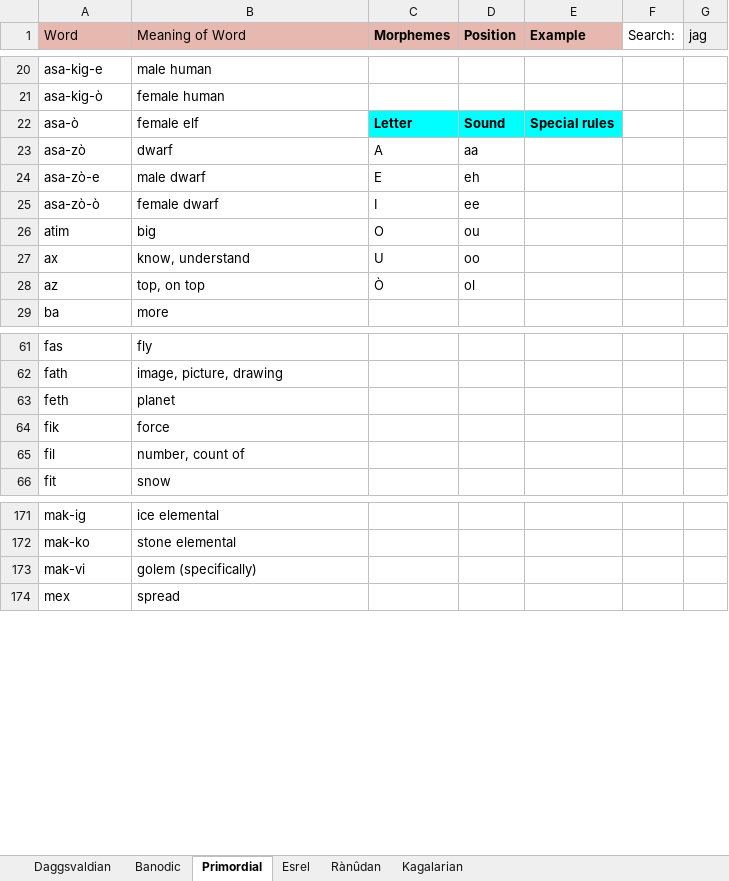
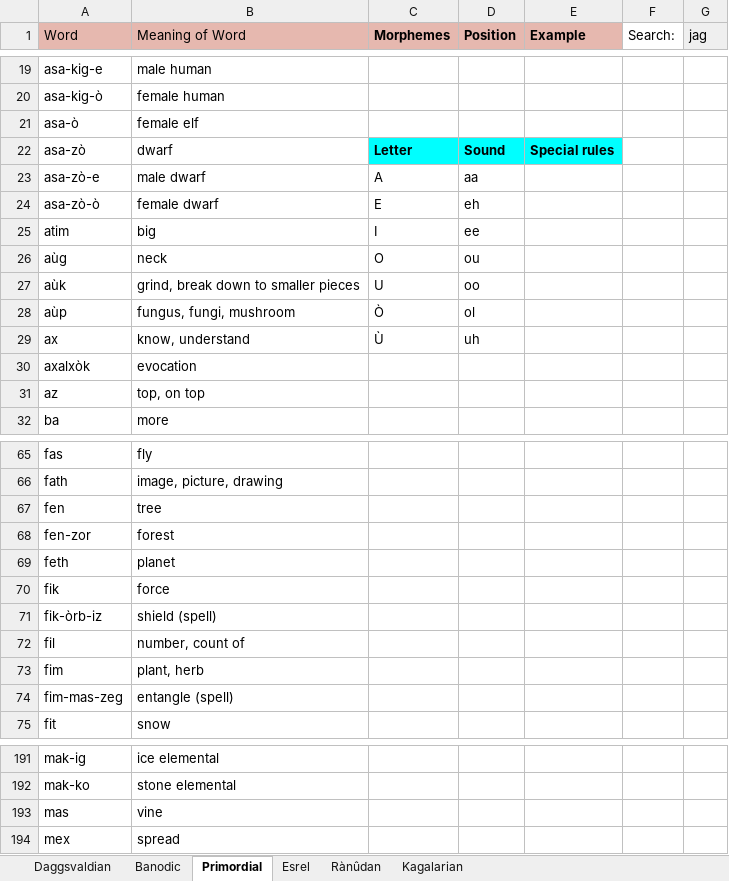
Before and after one commit to Oneo64/Aldpor, an Excel workbook: Conlangs/Fantasy Languages.xlsx, sheet Primordial, drawn as a sheet; only a part is shown, gaps mark what is left out; values as stored, in another font and other column widths than the file's, no borders; charts and pictures not drawn; removed rows and columns are numbered as before the commit, all else as after; the diff covers the shown part only; the diff names each change by its address in the sheet, - before the commit and + after, or states it on an @@ line.

```diff
--- a/Conlangs/Fantasy Languages.xlsx (sheet Primordial)
+++ b/Conlangs/Fantasy Languages.xlsx (sheet Primordial)
-C21 (Morphemes): Letter
+C21 (Morphemes): (empty)
-C21:E21 fill: #00FFFF
+C21:E21 fill: none
-D21 (Position): Sound
+D21 (Position): (empty)
-E21 (Example): Special rules
+E21 (Example): (empty)
-C22 (Morphemes): A
+C22 (Morphemes): Letter
-C22:E22 fill: none
+C22:E22 fill: #00FFFF
-C22:D22 bold: off
+C22:D22 bold: on
-D22 (Position): aa
+D22 (Position): Sound
-E22 (Example): (empty)
+E22 (Example): Special rules
-C23 (Morphemes): E
+C23 (Morphemes): A
-D23 (Position): eh
+D23 (Position): aa
-C24 (Morphemes): I
+C24 (Morphemes): E
-D24 (Position): ee
+D24 (Position): eh
-C25 (Morphemes): O
+C25 (Morphemes): I
-D25 (Position): ou
+D25 (Position): ee
+row 26: aùg | neck | O | ou
+row 27: aùk | grind, break down to smaller pieces | U | oo
+row 28: aùp | fungus, fungi, mushroom | Ò | ol
-C29 (Morphemes): U
+C29 (Morphemes): Ù
-D29 (Position): oo
+D29 (Position): uh
+row 30: axalxòk | evocation
-C31 (Morphemes): Ò
+C31 (Morphemes): (empty)
-D31 (Position): ol
+D31 (Position): (empty)
+row 67: fen | tree
+row 68: fen-zor | forest
+row 71: fik-òrb-iz | shield (spell)
+row 73: fim | plant, herb
+row 74: fim-mas-zeg | entangle (spell)
-row 173: mak-vi | golem (specifically)
+row 193: mas | vine
```
Also changed, not shown: 40 added rows, 11 removed rows and 38 edited cells elsewhere in this sheet, sheet Daggsvaldian, sheet Kagalarian, sheet Esrel, sheet Rànûdan, sheet Banodic.
